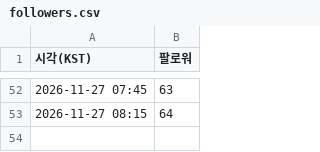
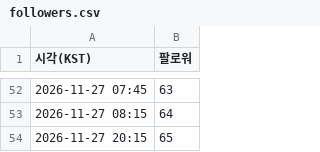
Before and after one commit to tenpm-lab/tenpm-auto, a CSV file: stats/followers.csv, drawn as a sheet; only a part is shown, gaps mark what is left out.

```diff
--- a/stats/followers.csv
+++ b/stats/followers.csv
@@ -53 +53,2 @@
 2026-11-27 08:15,64
+2026-11-27 20:15,65
```
Also changed, not shown: 1 other file.
